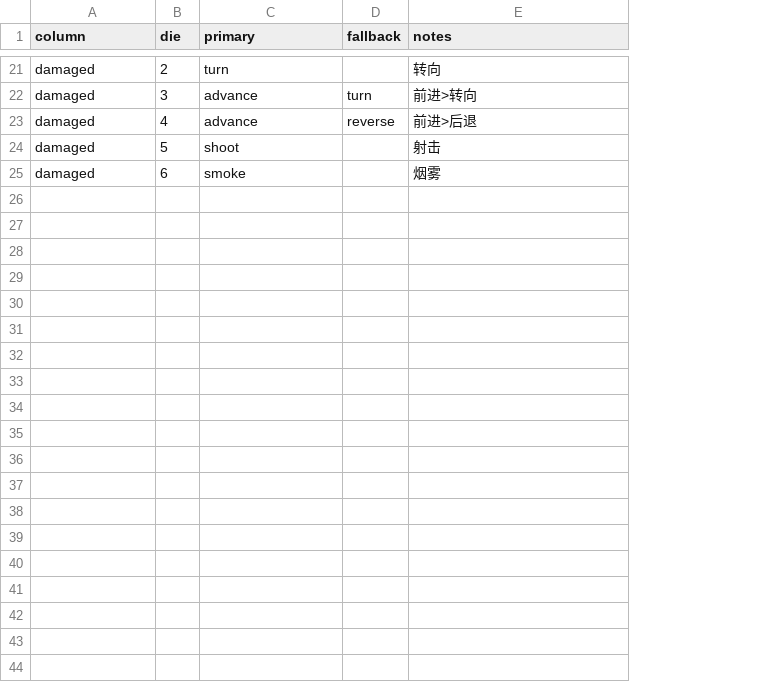
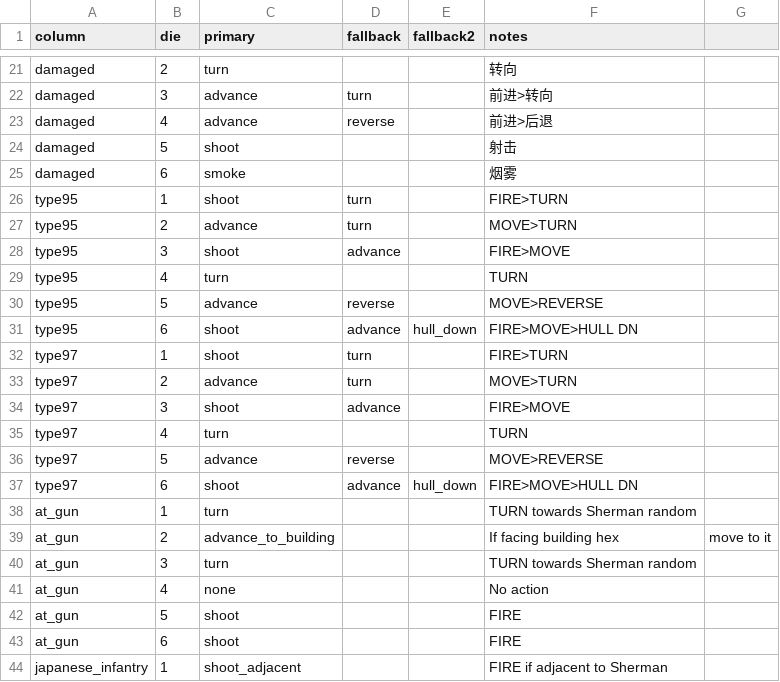
Before and after one commit to ls61117182/lostmoon, a CSV file: data/enemy_ai_table.csv, drawn as a sheet; only a part is shown, gaps mark what is left out; the diff covers the shown part only; the diff names each change by its address in the sheet, - before the commit and + after, or states it on an @@ line.

```diff
--- a/data/enemy_ai_table.csv
+++ b/data/enemy_ai_table.csv
+column E (fallback2), empty
+column G, empty
+row 26: type95 | 1 | shoot | turn |  | FIRE>TURN
+row 27: type95 | 2 | advance | turn |  | MOVE>TURN
+row 28: type95 | 3 | shoot | advance |  | FIRE>MOVE
+row 29: type95 | 4 | turn |  |  | TURN
+row 30: type95 | 5 | advance | reverse |  | MOVE>REVERSE
+row 31: type95 | 6 | shoot | advance | hull_down | FIRE>MOVE>HULL DN
+row 32: type97 | 1 | shoot | turn |  | FIRE>TURN
+row 33: type97 | 2 | advance | turn |  | MOVE>TURN
+row 34: type97 | 3 | shoot | advance |  | FIRE>MOVE
+row 35: type97 | 4 | turn |  |  | TURN
+row 36: type97 | 5 | advance | reverse |  | MOVE>REVERSE
+row 37: type97 | 6 | shoot | advance | hull_down | FIRE>MOVE>HULL DN
+row 38: at_gun | 1 | turn |  |  | TURN towards Sherman random
+row 39: at_gun | 2 | advance_to_building |  |  | If facing building hex | move to it
+row 40: at_gun | 3 | turn |  |  | TURN towards Sherman random
+row 41: at_gun | 4 | none |  |  | No action
+row 42: at_gun | 5 | shoot |  |  | FIRE
+row 43: at_gun | 6 | shoot |  |  | FIRE
+row 44: japanese_infantry | 1 | shoot_adjacent |  |  | FIRE if adjacent to Sherman
```
Also changed, not shown: 11 added rows elsewhere in this file, data/player_dice_pool.csv, data/units.csv, 54 other files.
